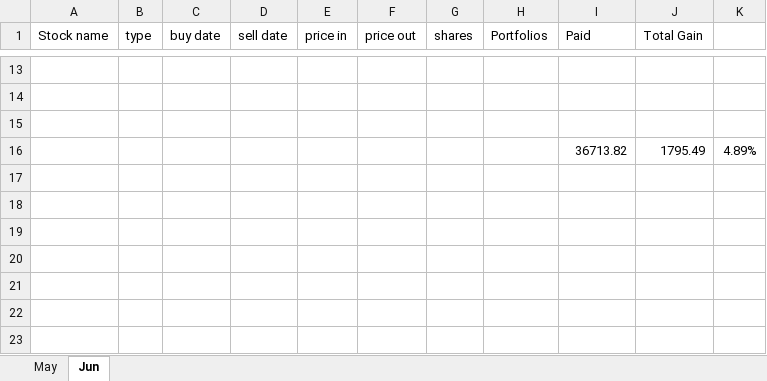
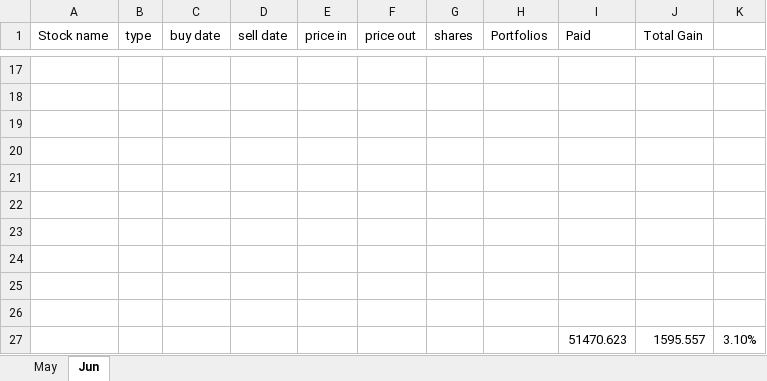
Before and after one commit to owenyang123/mypython, an Excel workbook: optionstrading/stocktrack.xlsx, sheet Jun, drawn as a sheet; only a part is shown, gaps mark what is left out; values as stored, in another font and other column widths than the file's, no borders; addresses are those after the commit; the diff covers the shown part only; the diff names each change by its address in the sheet, - before the commit and + after, or states it on an @@ line.

```diff
--- a/optionstrading/stocktrack.xlsx (sheet Jun)
+++ b/optionstrading/stocktrack.xlsx (sheet Jun)
-row 20:  |  |  |  |  |  |  |  | 36713.82 | 1795.49 | 4.89%
+row 20: (empty)
+row 21: (empty)
+row 22: (empty)
+row 23: (empty)
+row 24: (empty)
+row 25: (empty)
+row 26: (empty)
+row 27:  |  |  |  |  |  |  |  | 51470.623 | 1595.557 | 3.10%
```
Also changed, not shown: 4 added rows, 22 edited cells and cell formats elsewhere in this sheet, 4 other files.
